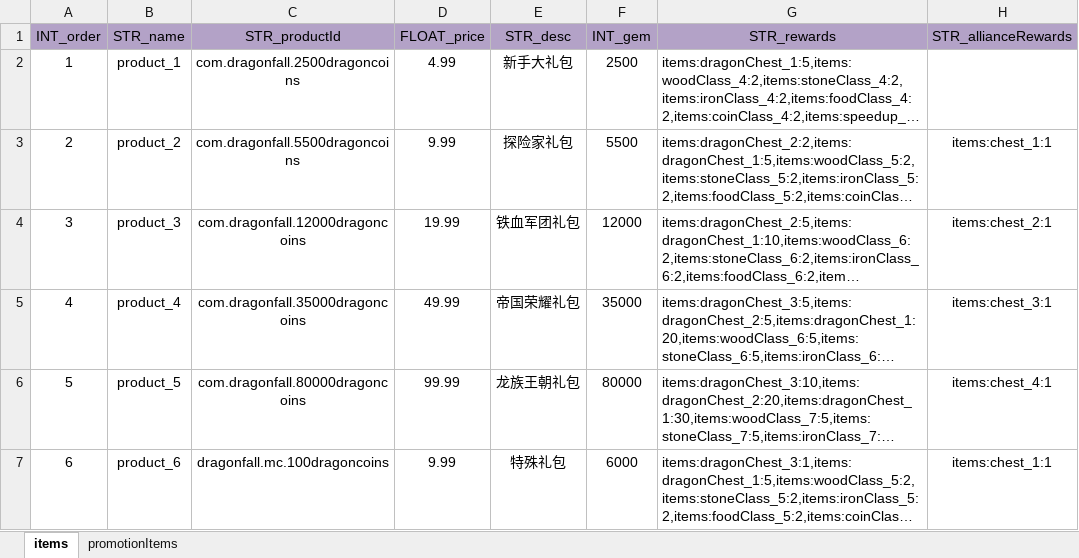
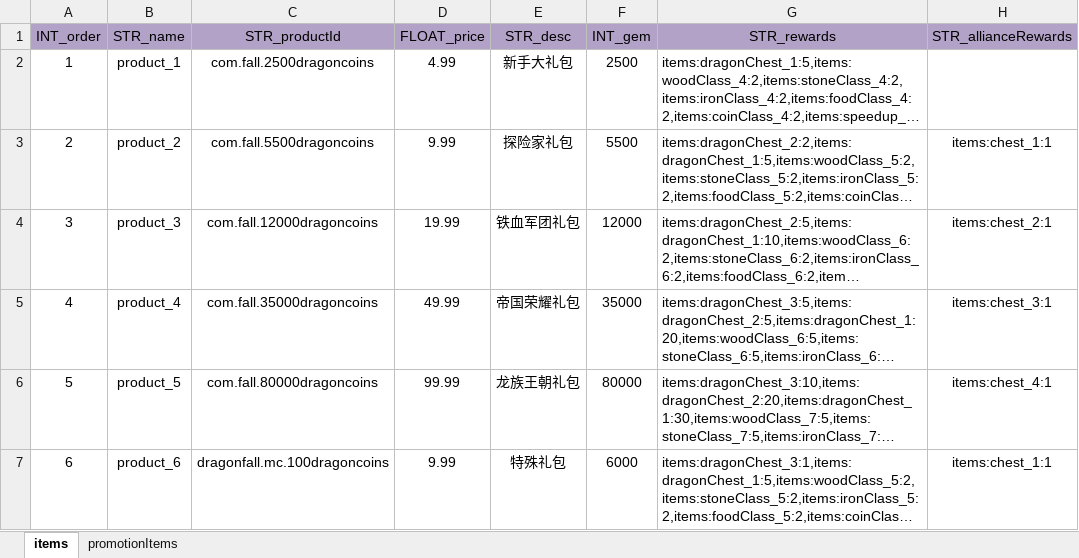
Before and after one commit to ModunZhang/kod_server, an Excel workbook: gameData/shared/StoreItems.xlsx, sheet items, drawn as a sheet; long unchanged cells end in …; values as stored, in another font and other column widths than the file's, no borders; the diff names each change by its address in the sheet, - before the commit and + after, or states it on an @@ line.

```diff
--- a/gameData/shared/StoreItems.xlsx (sheet items)
+++ b/gameData/shared/StoreItems.xlsx (sheet items)
-C2 (STR_productId): com.dragonfall.2500dragoncoins
+C2 (STR_productId): com.fall.2500dragoncoins
-C3 (STR_productId): com.dragonfall.5500dragoncoins
+C3 (STR_productId): com.fall.5500dragoncoins
-C4 (STR_productId): com.dragonfall.12000dragoncoins
+C4 (STR_productId): com.fall.12000dragoncoins
-C5 (STR_productId): com.dragonfall.35000dragoncoins
+C5 (STR_productId): com.fall.35000dragoncoins
-C6 (STR_productId): com.dragonfall.80000dragoncoins
+C6 (STR_productId): com.fall.80000dragoncoins
```
Also changed, not shown: sheet promotionItems, gameData/shared/PlayerInitData.xlsx.
